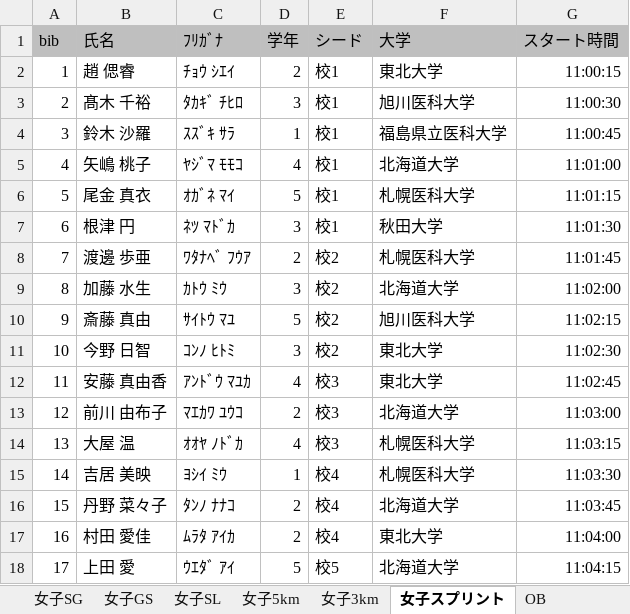
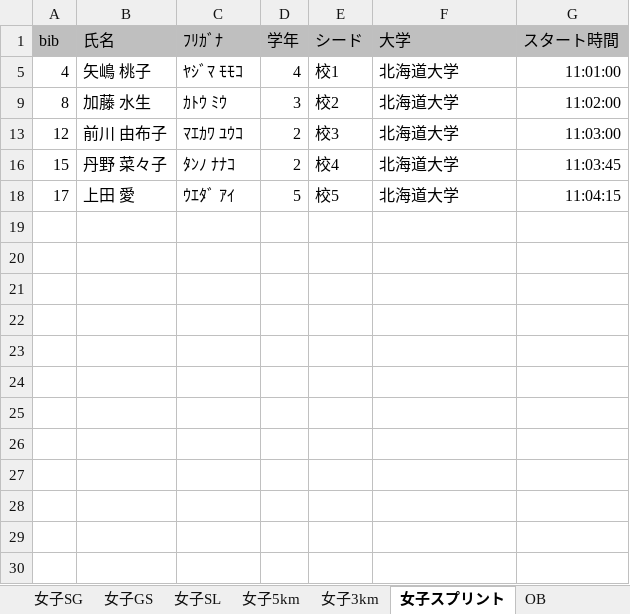
Before and after one commit to nzhzxnk/toitai.ski, an Excel workbook: startlist大学別.xlsx, sheet 女子スプリント, drawn as a sheet; values as stored, in another font and other column widths than the file's, no borders; the diff names each change by its address in the sheet, - before the commit and + after, or states it on an @@ line.

```diff
--- a/startlist大学別.xlsx (sheet 女子スプリント)
+++ b/startlist大学別.xlsx (sheet 女子スプリント)
@@ row 2 hidden: 1 | 趙 偲睿 | ﾁｮｳ ｼｴｲ | 2 | 校1 | 東北大学 | 11:00:15 @@
@@ row 3 hidden: 2 | 髙木 千裕 | ﾀｶｷﾞ ﾁﾋﾛ | 3 | 校1 | 旭川医科大学 | 11:00:30 @@
@@ row 4 hidden: 3 | 鈴木 沙羅 | ｽｽﾞｷ ｻﾗ | 1 | 校1 | 福島県立医科大学 | 11:00:45 @@
@@ row 6 hidden: 5 | 尾金 真衣 | ｵｶﾞﾈ ﾏｲ | 5 | 校1 | 札幌医科大学 | 11:01:15 @@
@@ row 7 hidden: 6 | 根津 円 | ﾈﾂ ﾏﾄﾞｶ | 3 | 校1 | 秋田大学 | 11:01:30 @@
@@ row 8 hidden: 7 | 渡邊 歩亜 | ﾜﾀﾅﾍﾞ ﾌｳｱ | 2 | 校2 | 札幌医科大学 | 11:01:45 @@
@@ row 10 hidden: 9 | 斎藤 真由 | ｻｲﾄｳ ﾏﾕ | 5 | 校2 | 旭川医科大学 | 11:02:15 @@
@@ row 11 hidden: 10 | 今野 日智 | ｺﾝﾉ ﾋﾄﾐ | 3 | 校2 | 東北大学 | 11:02:30 @@
@@ row 12 hidden: 11 | 安藤 真由香 | ｱﾝﾄﾞｳ ﾏﾕｶ | 4 | 校3 | 東北大学 | 11:02:45 @@
@@ row 14 hidden: 13 | 大屋 温 | ｵｵﾔ ﾉﾄﾞｶ | 4 | 校3 | 札幌医科大学 | 11:03:15 @@
@@ row 15 hidden: 14 | 吉居 美映 | ﾖｼｲ ﾐｳ | 1 | 校4 | 札幌医科大学 | 11:03:30 @@
@@ row 17 hidden: 16 | 村田 愛佳 | ﾑﾗﾀ ｱｲｶ | 2 | 校4 | 東北大学 | 11:04:00 @@
```
Also changed, not shown: 15 other files.
